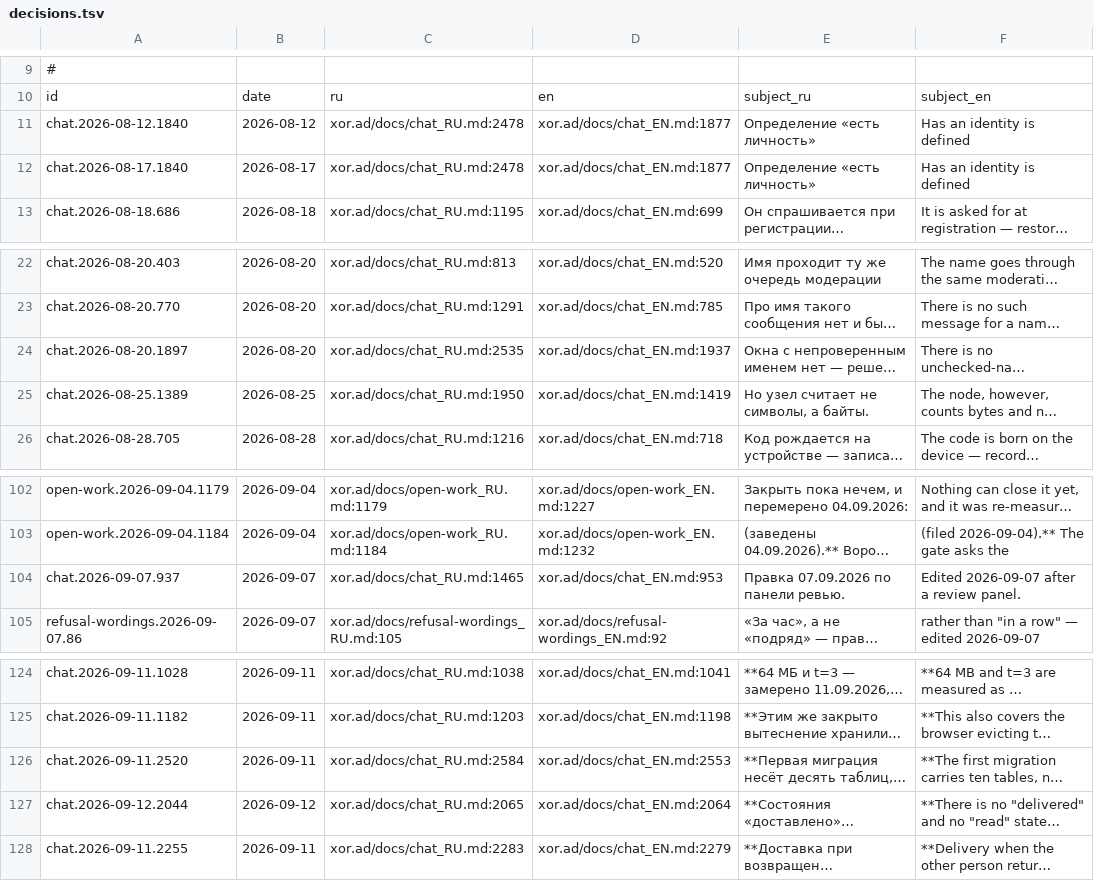
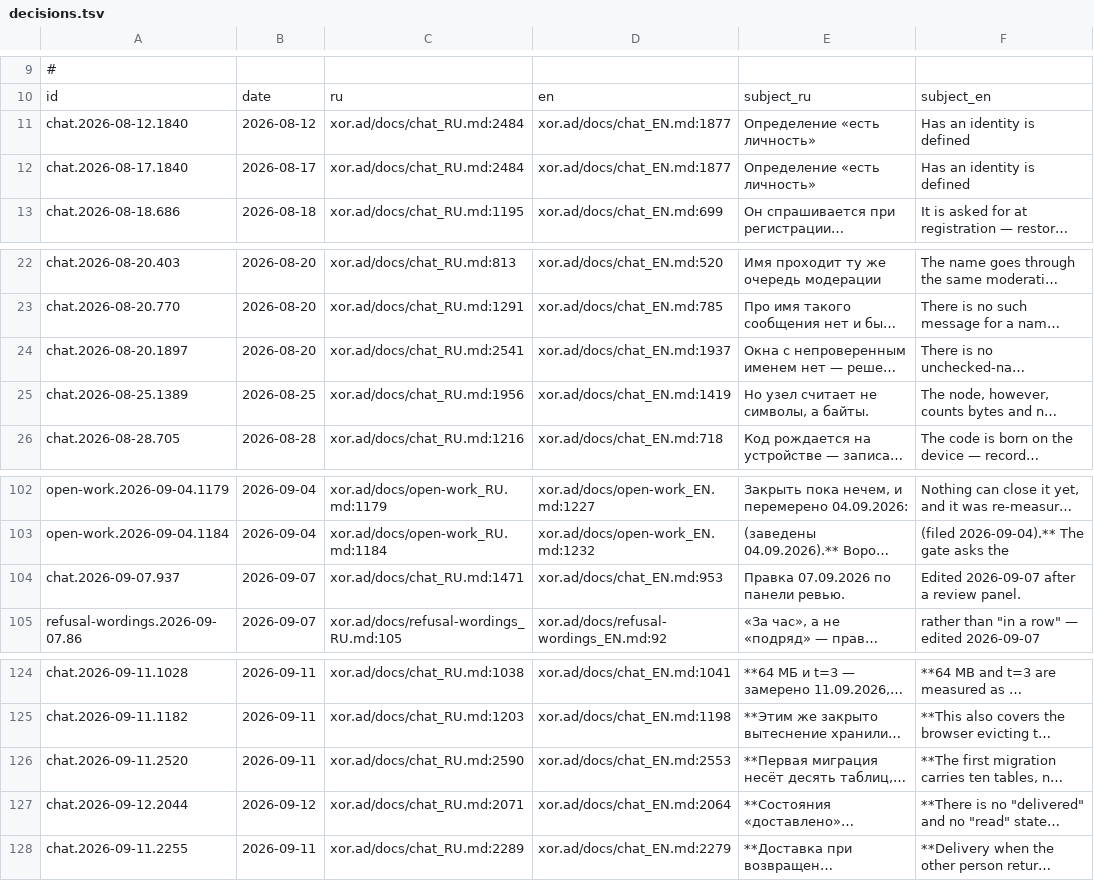
Before and after one commit to panov-id/xor.ad, a TSV file: docs/facts/decisions.tsv, drawn as a sheet; only a part is shown, gaps mark what is left out; long unchanged cells end in …; the diff names each change by its address in the sheet, - before the commit and + after, or states it on an @@ line.

```diff
--- a/docs/facts/decisions.tsv
+++ b/docs/facts/decisions.tsv
-C11:C12: xor.ad/docs/chat_RU.md:2478
+C11:C12: xor.ad/docs/chat_RU.md:2484
-C24: xor.ad/docs/chat_RU.md:2535
+C24: xor.ad/docs/chat_RU.md:2541
-C25: xor.ad/docs/chat_RU.md:1950
+C25: xor.ad/docs/chat_RU.md:1956
-C104: xor.ad/docs/chat_RU.md:1465
+C104: xor.ad/docs/chat_RU.md:1471
-C126: xor.ad/docs/chat_RU.md:2584
+C126: xor.ad/docs/chat_RU.md:2590
-C127: xor.ad/docs/chat_RU.md:2065
+C127: xor.ad/docs/chat_RU.md:2071
-C128: xor.ad/docs/chat_RU.md:2283
+C128: xor.ad/docs/chat_RU.md:2289
```
Also changed, not shown: docs/facts/noise-numbers.tsv, docs/facts/open.tsv, 5 other files.
